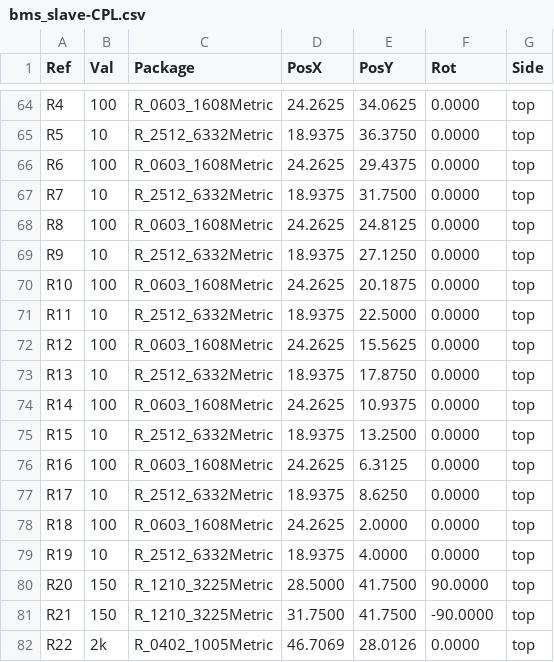
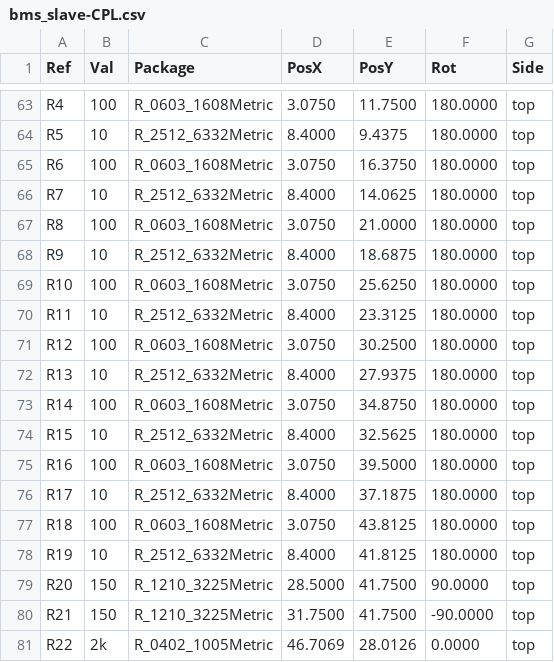
Before and after one commit to BDMPowertrain/bms_slave, a CSV file: Manufacturing/Assembly/bms_slave-CPL.csv, drawn as a sheet; only a part is shown, gaps mark what is left out; the diff covers the shown part only.

```diff
--- a/Manufacturing/Assembly/bms_slave-CPL.csv
+++ b/Manufacturing/Assembly/bms_slave-CPL.csv
@@ -64,17 +63,17 @@ Ref,Val,Package,PosX,PosY,Rot,Side
-"R4","100","R_0603_1608Metric",24.2625,34.0625,0.0000,top
-"R5","10","R_2512_6332Metric",18.9375,36.3750,0.0000,top
-"R6","100","R_0603_1608Metric",24.2625,29.4375,0.0000,top
-"R7","10","R_2512_6332Metric",18.9375,31.7500,0.0000,top
-"R8","100","R_0603_1608Metric",24.2625,24.8125,0.0000,top
-"R9","10","R_2512_6332Metric",18.9375,27.1250,0.0000,top
-"R10","100","R_0603_1608Metric",24.2625,20.1875,0.0000,top
-"R11","10","R_2512_6332Metric",18.9375,22.5000,0.0000,top
-"R12","100","R_0603_1608Metric",24.2625,15.5625,0.0000,top
-"R13","10","R_2512_6332Metric",18.9375,17.8750,0.0000,top
-"R14","100","R_0603_1608Metric",24.2625,10.9375,0.0000,top
-"R15","10","R_2512_6332Metric",18.9375,13.2500,0.0000,top
-"R16","100","R_0603_1608Metric",24.2625,6.3125,0.0000,top
-"R17","10","R_2512_6332Metric",18.9375,8.6250,0.0000,top
-"R18","100","R_0603_1608Metric",24.2625,2.0000,0.0000,top
-"R19","10","R_2512_6332Metric",18.9375,4.0000,0.0000,top
+"R4","100","R_0603_1608Metric",3.0750,11.7500,180.0000,top
+"R5","10","R_2512_6332Metric",8.4000,9.4375,180.0000,top
+"R6","100","R_0603_1608Metric",3.0750,16.3750,180.0000,top
+"R7","10","R_2512_6332Metric",8.4000,14.0625,180.0000,top
+"R8","100","R_0603_1608Metric",3.0750,21.0000,180.0000,top
+"R9","10","R_2512_6332Metric",8.4000,18.6875,180.0000,top
+"R10","100","R_0603_1608Metric",3.0750,25.6250,180.0000,top
+"R11","10","R_2512_6332Metric",8.4000,23.3125,180.0000,top
+"R12","100","R_0603_1608Metric",3.0750,30.2500,180.0000,top
+"R13","10","R_2512_6332Metric",8.4000,27.9375,180.0000,top
+"R14","100","R_0603_1608Metric",3.0750,34.8750,180.0000,top
+"R15","10","R_2512_6332Metric",8.4000,32.5625,180.0000,top
+"R16","100","R_0603_1608Metric",3.0750,39.5000,180.0000,top
+"R17","10","R_2512_6332Metric",8.4000,37.1875,180.0000,top
+"R18","100","R_0603_1608Metric",3.0750,43.8125,180.0000,top
+"R19","10","R_2512_6332Metric",8.4000,41.8125,180.0000,top
 "R20","150","R_1210_3225Metric",28.5000,41.7500,90.0000,top
```
Also changed, not shown: 1 added row, 2 removed rows and 102 edited cells elsewhere in this file, Manufacturing/Assembly/bms_slave-bom.csv, Manufacturing/Fabrication/Drill Tables/bms_slave-(L1-L4)_drill_table.csv, 32 other files.
